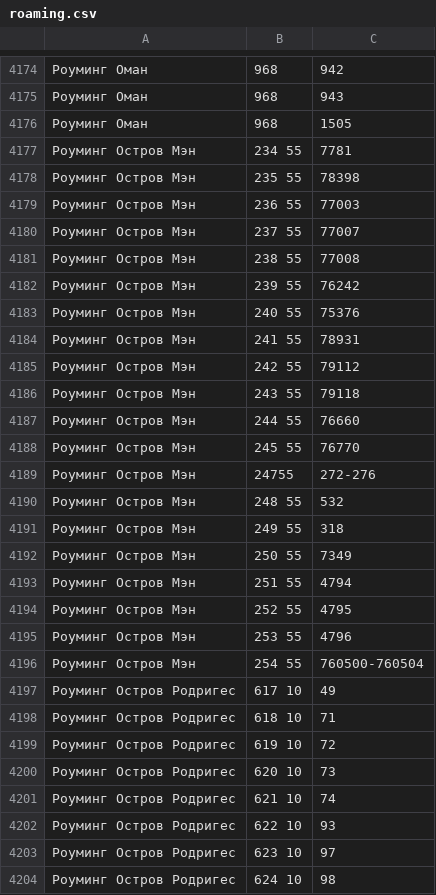
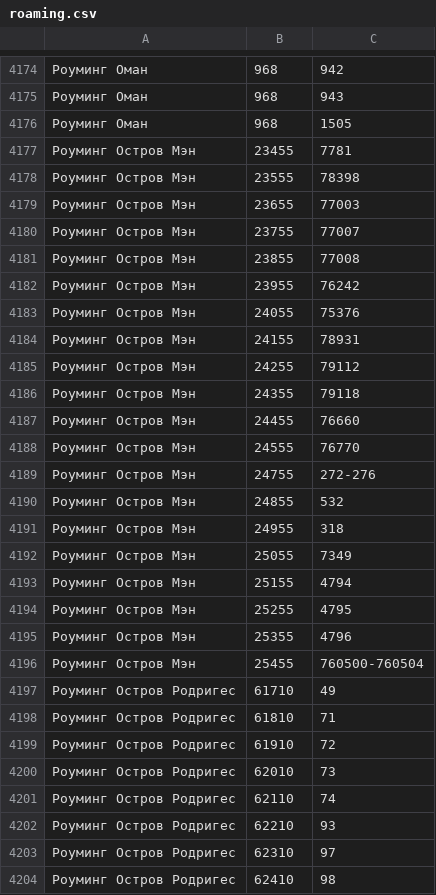
Before and after one commit to antonpetrashkevich/sandbox, a CSV file: roaming_csv_parsser/src/roaming.csv, drawn as a sheet; only a part is shown, gaps mark what is left out; the diff covers the shown part only.

Commit message:
whitespaces in country code removed

```diff
--- a/roaming_csv_parsser/src/roaming.csv
+++ b/roaming_csv_parsser/src/roaming.csv
@@ -4176,29 +4176,29 @@
 Роуминг Оман;968;1505;
-Роуминг Остров Мэн;234 55;7781;
-Роуминг Остров Мэн;235 55;78398;
-Роуминг Остров Мэн;236 55;77003;
-Роуминг Остров Мэн;237 55;77007;
-Роуминг Остров Мэн;238 55;77008;
-Роуминг Остров Мэн;239 55;76242;
-Роуминг Остров Мэн;240 55;75376;
-Роуминг Остров Мэн;241 55;78931;
-Роуминг Остров Мэн;242 55;79112;
-Роуминг Остров Мэн;243 55;79118;
-Роуминг Остров Мэн;244 55;76660;
-Роуминг Остров Мэн;245 55;76770;
+Роуминг Остров Мэн;23455;7781;
+Роуминг Остров Мэн;23555;78398;
+Роуминг Остров Мэн;23655;77003;
+Роуминг Остров Мэн;23755;77007;
+Роуминг Остров Мэн;23855;77008;
+Роуминг Остров Мэн;23955;76242;
+Роуминг Остров Мэн;24055;75376;
+Роуминг Остров Мэн;24155;78931;
+Роуминг Остров Мэн;24255;79112;
+Роуминг Остров Мэн;24355;79118;
+Роуминг Остров Мэн;24455;76660;
+Роуминг Остров Мэн;24555;76770;
 Роуминг Остров Мэн;24755;272-276;
-Роуминг Остров Мэн;248 55;532;
-Роуминг Остров Мэн;249 55;318;
-Роуминг Остров Мэн;250 55;7349;
-Роуминг Остров Мэн;251 55;4794;
-Роуминг Остров Мэн;252 55;4795;
-Роуминг Остров Мэн;253 55;4796;
-Роуминг Остров Мэн;254 55;760500-760504;
-Роуминг Остров Родригес;617 10;49;
-Роуминг Остров Родригес;618 10;71;
-Роуминг Остров Родригес;619 10;72;
-Роуминг Остров Родригес;620 10;73;
-Роуминг Остров Родригес;621 10;74;
-Роуминг Остров Родригес;622 10;93;
-Роуминг Остров Родригес;623 10;97;
-Роуминг Остров Родригес;624 10;98;
+Роуминг Остров Мэн;24855;532;
+Роуминг Остров Мэн;24955;318;
+Роуминг Остров Мэн;25055;7349;
+Роуминг Остров Мэн;25155;4794;
+Роуминг Остров Мэн;25255;4795;
+Роуминг Остров Мэн;25355;4796;
+Роуминг Остров Мэн;25455;760500-760504;
+Роуминг Остров Родригес;61710;49;
+Роуминг Остров Родригес;61810;71;
+Роуминг Остров Родригес;61910;72;
+Роуминг Остров Родригес;62010;73;
+Роуминг Остров Родригес;62110;74;
+Роуминг Остров Родригес;62210;93;
+Роуминг Остров Родригес;62310;97;
+Роуминг Остров Родригес;62410;98;
```
Also changed, not shown: 5 edited cells elsewhere in this file.
